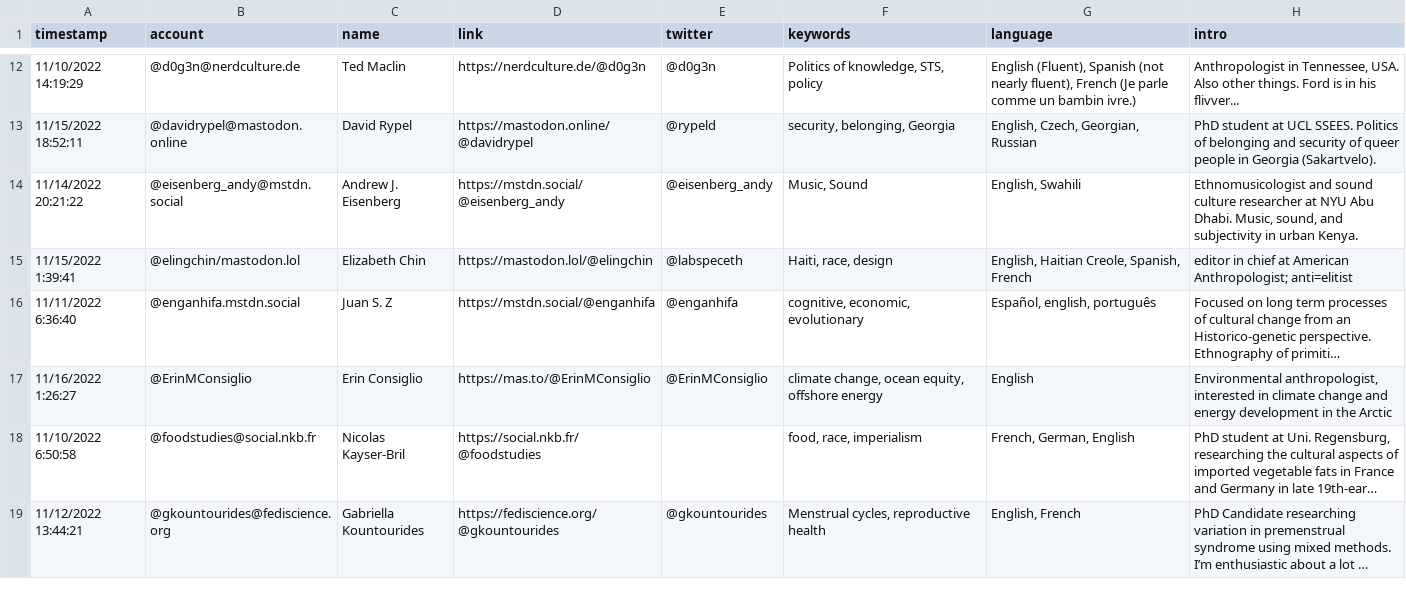
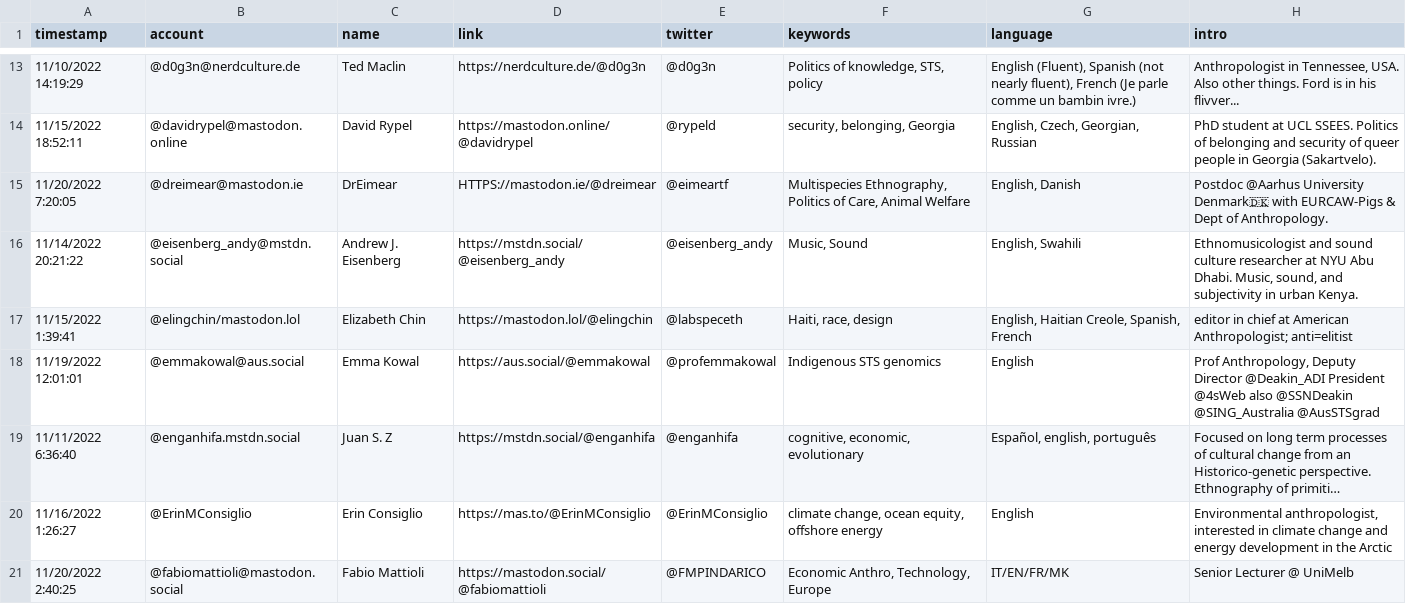
Before and after one commit to fivestone/fedi-anthropologists, a CSV file: resources/anthropologists.csv, drawn as a sheet; only a part is shown, gaps mark what is left out; the shorter side is filled out with more unchanged rows; long unchanged cells end in …; the diff covers the shown part only; the diff names each change by its address in the sheet, - before the commit and + after, or states it on an @@ line.

Commit message:
Update anthropologists.csv

```diff
--- a/resources/anthropologists.csv
+++ b/resources/anthropologists.csv
+row 15: 11/20/2022 7:20:05 | @dreimear@mastodon.ie | DrEimear | HTTPS://mastodon.ie/@dreimear | @eimeartf | Multispecies Ethnography, Politics of Care, Animal Welfare | English, Danish | Postdoc @Aarhus University Denmark🇩🇰 with EURCAW-Pigs & Dept of Anthropology.
+row 18: 11/19/2022 12:01:01 | @emmakowal@aus.social | Emma Kowal | https://aus.social/@emmakowal | @profemmakowal | Indigenous STS genomics | English | Prof Anthropology, Deputy Director @Deakin_ADI President @4sWeb also @SSNDeakin @SING_Australia @AusSTSgrad
+row 21: 11/20/2022 2:40:25 | @fabiomattioli@mastodon.social | Fabio Mattioli | https://mastodon.social/@fabiomattioli | @FMPINDARICO | Economic Anthro, Technology, Europe | IT/EN/FR/MK | Senior Lecturer @ UniMelb
```
Also changed, not shown: 12 added rows elsewhere in this file.
